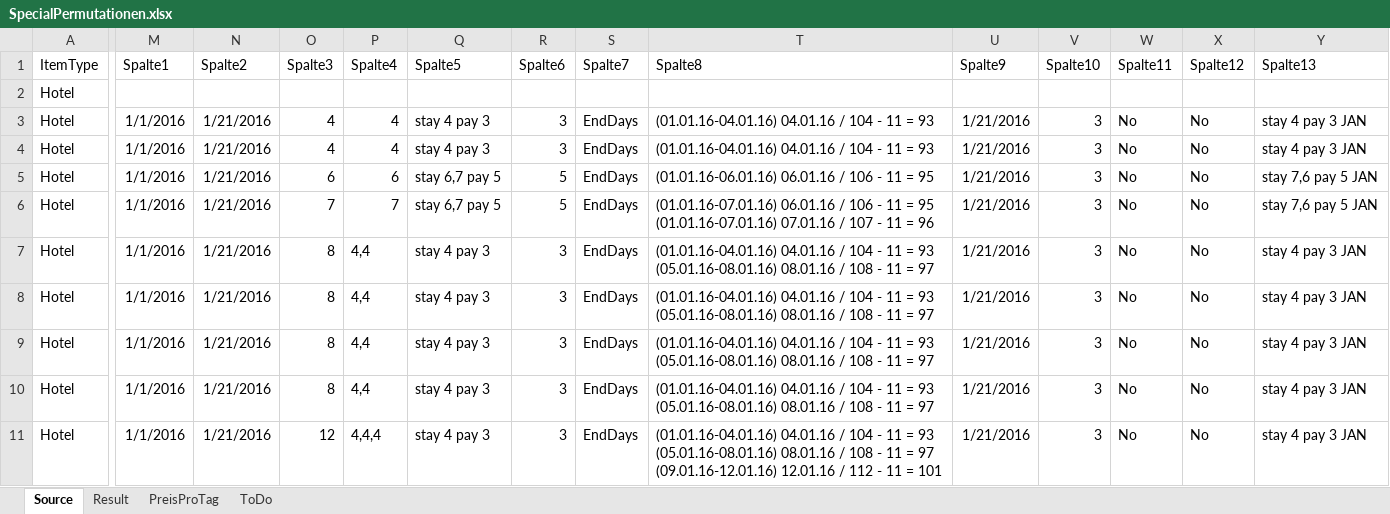
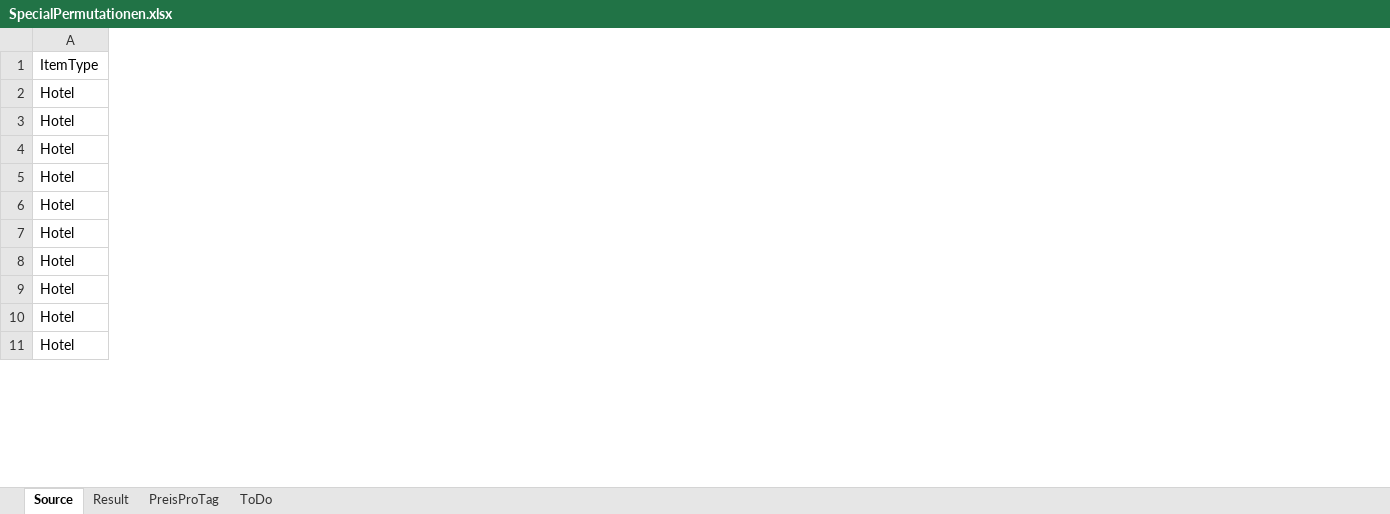
Before and after one commit to olts-develop/OltSchema, an Excel workbook: BaseData/HotelExport/SpecialOffers/SpecialPermutationen.xlsx, sheet Source, drawn as a sheet; only a part is shown, gaps mark what is left out; values as stored, in another font and other column widths than the file's, no borders; table styles not drawn; ↵ is a line break in a cell; the diff covers the shown part only; the diff names each change by its address in the sheet, - before the commit and + after, or states it on an @@ line.

Commit message:
Updated SpecialOffer examples

```diff
--- a/BaseData/HotelExport/SpecialOffers/SpecialPermutationen.xlsx (sheet Source)
+++ b/BaseData/HotelExport/SpecialOffers/SpecialPermutationen.xlsx (sheet Source)
-column M (Spalte1), rows 3-11: all 1/1/2016
-column N (Spalte2), rows 3-11: all 1/21/2016
-column O (Spalte3), rows 3-11: 4 | 4 | 6 | 7 | 8 | 8 | 8 | 8 | 12
-column P (Spalte4), rows 3-11: 4 | 4 | 6 | 7 | 4,4 | 4,4 | 4,4 | 4,4 | 4,4,4
-column Q (Spalte5), rows 3-11: stay 4 pay 3 | stay 4 pay 3 | stay 6,7 pay 5 | stay 6,7 pay 5 | stay 4 pay 3 | stay 4 pay 3 | stay 4 pay 3 | stay 4 pay 3 | stay 4 pay 3
-column R (Spalte6), rows 3-11: 3 | 3 | 5 | 5 | 3 | 3 | 3 | 3 | 3
-column S (Spalte7), rows 3-11: all EndDays
-column T (Spalte8), rows 3-11: (01.01.16-04.01.16) 04.01.16 / 104 - 11 = 93 | (01.01.16-04.01.16) 04.01.16 / 104 - 11 = 93 | (01.01.16-06.01.16) 06.01.16 / 106 - 11 = 95 | (01.01.16-07.01.16) 06.01.16 / 106 - 11 = 95 ↵ (01.01.16-07.01.16) 07.01.16 / 107 - 11 = 96 | (01.01.16-04.01.16) 04.01.16 / 104 - 11 = 93 ↵ (05.01.16-08.01.16) 08.01.16 / 108 - 11 = 97 | (01.01.16-04.01.16) 04.01.16 / 104 - 11 = 93 ↵ (05.01.16-08.01.16) 08.01.16 / 108 - 11 = 97 | (01.01.16-04.01.16) 04.01.16 / 104 - 11 = 93 ↵ (05.01.16-08.01.16) 08.01.16 / 108 - 11 = 97 | (01.01.16-04.01.16) 04.01.16 / 104 - 11 = 93 ↵ (05.01.16-08.01.16) 08.01.16 / 108 - 11 = 97 | (01.01.16-04.01.16) 04.01.16 / 104 - 11 = 93 ↵ (05.01.16-08.01.16) 08.01.16 / 108 - 11 = 97 ↵ (09.01.16-12.01.16) 12.01.16 / 112 - 11 = 101
-column U (Spalte9), rows 3-11: all 1/21/2016
-column V (Spalte10), rows 3-11: all 3
-column W (Spalte11), rows 3-11: all No
-column X (Spalte12), rows 3-11: all No
-column Y (Spalte13), rows 3-11: stay 4 pay 3 JAN | stay 4 pay 3 JAN | stay 7,6 pay 5 JAN | stay 7,6 pay 5 JAN | stay 4 pay 3 JAN | stay 4 pay 3 JAN | stay 4 pay 3 JAN | stay 4 pay 3 JAN | stay 4 pay 3 JAN
```
Also changed, not shown: 15 removed columns elsewhere in this sheet.
